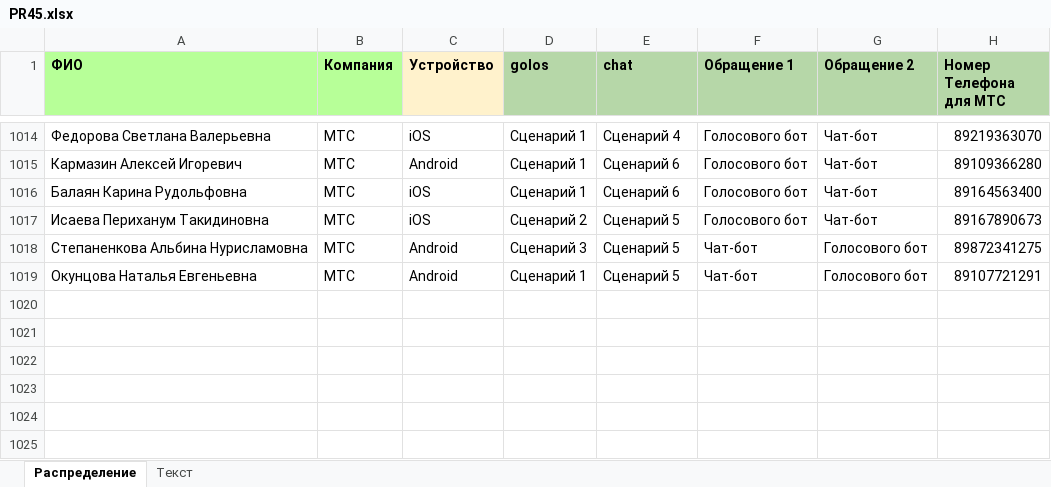
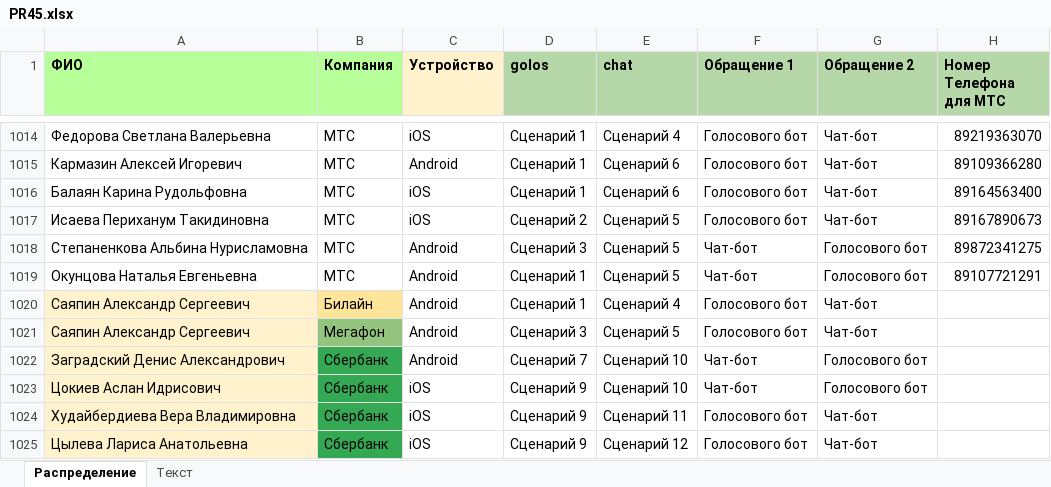
Before and after one commit to crowdtesting-ru/PR45, an Excel workbook: PR45.xlsx, sheet Распределение, drawn as a sheet; only a part is shown, gaps mark what is left out; values as stored, in another font and other column widths than the file's, no borders; the diff names each change by its address in the sheet, - before the commit and + after, or states it on an @@ line.

Commit message:
Add files via upload

```diff
--- a/PR45.xlsx (sheet Распределение)
+++ b/PR45.xlsx (sheet Распределение)
+row 1020: Саяпин Александр Сергеевич | Билайн | Android | Сценарий 1 | Сценарий 4 | Голосового бот | Чат-бот
+row 1021: Саяпин Александр Сергеевич | Мегафон | Android | Сценарий 3 | Сценарий 5 | Голосового бот | Чат-бот
+row 1022: Заградский Денис Александрович | Сбербанк | Android | Сценарий 7 | Сценарий 10 | Чат-бот | Голосового бот
+row 1023: Цокиев Аслан Идрисович | Сбербанк | iOS | Сценарий 9 | Сценарий 10 | Чат-бот | Голосового бот
+row 1024: Худайбердиева Вера Владимировна | Сбербанк | iOS | Сценарий 9 | Сценарий 11 | Голосового бот | Чат-бот
+row 1025: Цылева Лариса Анатольевна | Сбербанк | iOS | Сценарий 9 | Сценарий 12 | Голосового бот | Чат-бот
```
